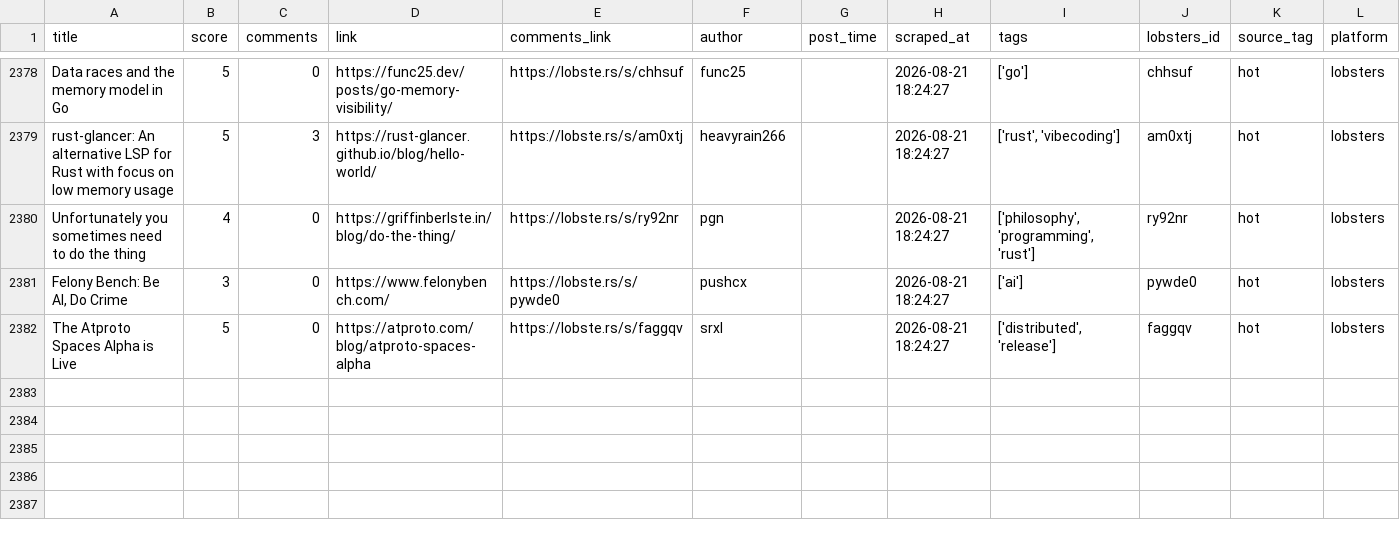
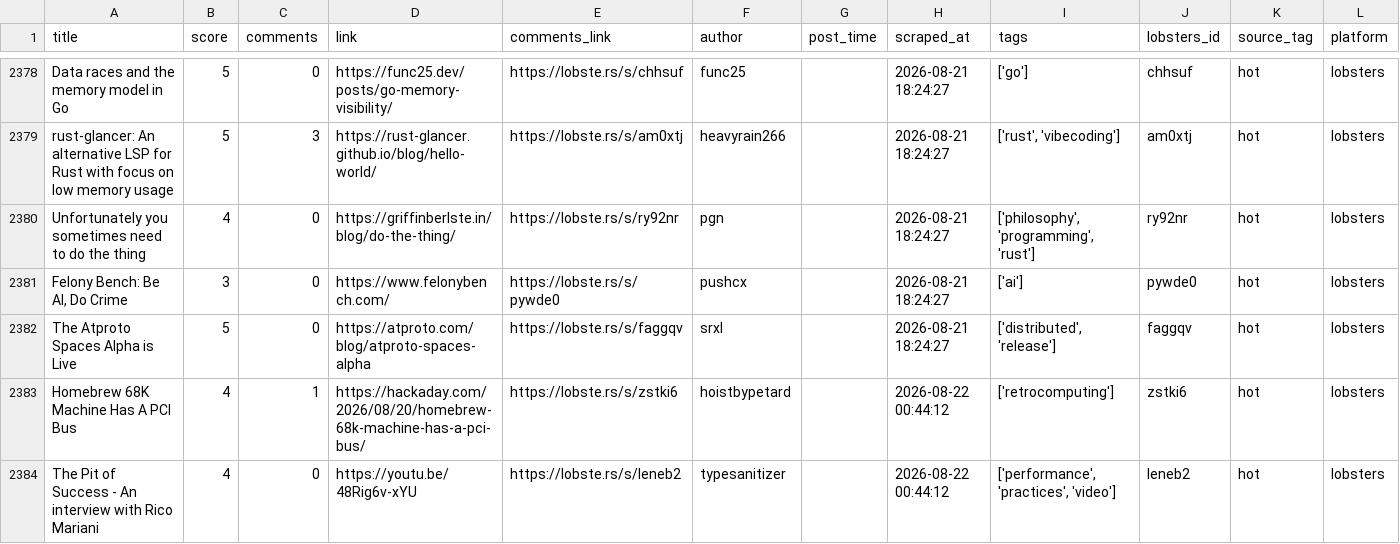
Before and after one commit to Mohammad-Khalil0/Tech-Community-Insights, a CSV file: clean_data/lobsters_clean.csv, drawn as a sheet; only a part is shown, gaps mark what is left out.

```diff
--- a/clean_data/lobsters_clean.csv
+++ b/clean_data/lobsters_clean.csv
@@ -2382 +2382,3 @@ Unfortunately you sometimes need to do the thing,4,0,https://griffinberlste.in/b
 The Atproto Spaces Alpha is Live,5,0,https://atproto.com/blog/atproto-spaces-alpha,https://lobste.rs/s/faggqv,srxl,,2026-08-21 18:24:27,"['distributed', 'release']",faggqv,hot,lobsters
+Homebrew 68K Machine Has A PCI Bus,4,1,https://hackaday.com/2026/08/20/homebrew-68k-machine-has-a-pci-bus/,https://lobste.rs/s/zstki6,hoistbypetard,,2026-08-22 00:44:12,['retrocomputing'],zstki6,hot,lobsters
+The Pit of Success - An interview with Rico Mariani,4,0,https://youtu.be/48Rig6v-xYU,https://lobste.rs/s/leneb2,typesanitizer,,2026-08-22 00:44:12,"['performance', 'practices', 'video']",leneb2,hot,lobsters
```
Also changed, not shown: clean_data/hn_cleaned.csv, 9 other files.
